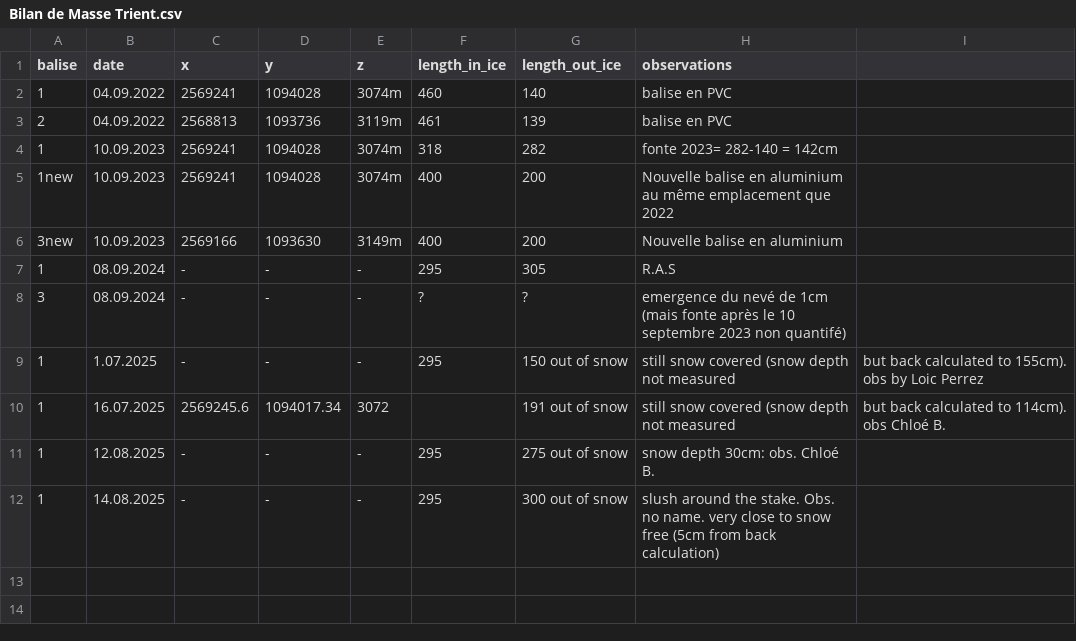
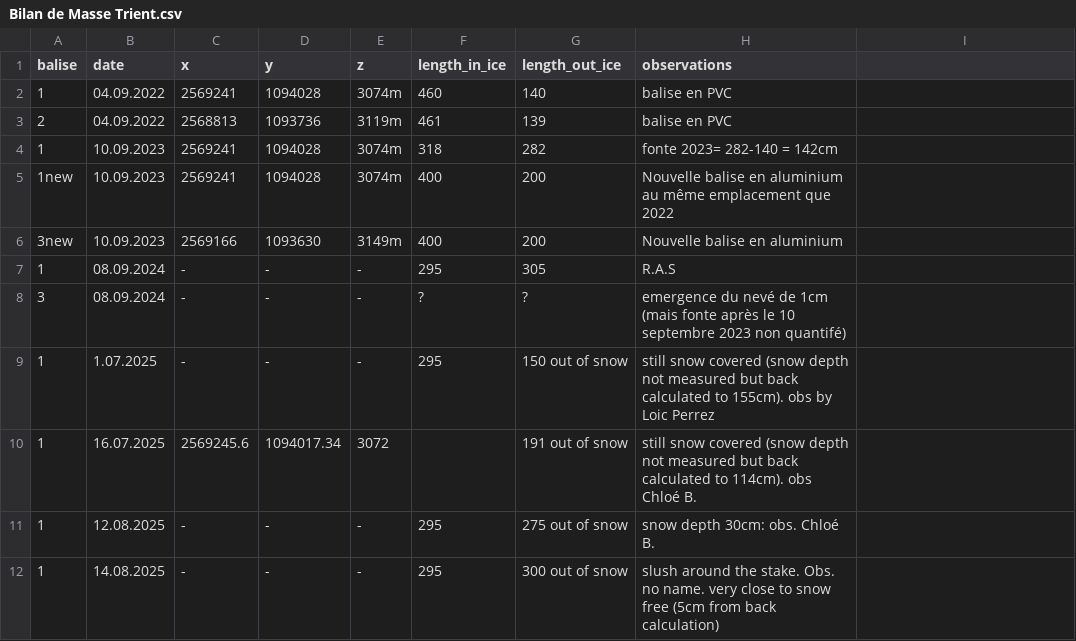
Before and after one commit to christopheogier/Glacier-Mass-Balance-Parc-Trient, a CSV file: Bilan de Masse Trient.csv, drawn as a sheet.

Commit message:
Update Bilan de Masse Trient.csv

```diff
--- a/Bilan de Masse Trient.csv
+++ b/Bilan de Masse Trient.csv
@@ -8,4 +8,4 @@ balise,date,x,y,z,length_in_ice,length_out_ice,observations
 3,08.09.2024,-,-,-,?,?,emergence du nevé de 1cm (mais fonte après le 10 septembre 2023 non quantifé)
-1,1.07.2025,-,-,-,295,150 out of snow, still snow covered (snow depth not measured, but back calculated to 155cm). obs by Loic Perrez
-1,16.07.2025,2569245.6,1094017.34,3072,,191 out of snow, still snow covered (snow depth not measured, but back calculated to 114cm). obs Chloé B.
+1,1.07.2025,-,-,-,295,150 out of snow, still snow covered (snow depth not measured but back calculated to 155cm). obs by Loic Perrez
+1,16.07.2025,2569245.6,1094017.34,3072,,191 out of snow, still snow covered (snow depth not measured but back calculated to 114cm). obs Chloé B.
 1,12.08.2025,-,-,-,295,275 out of snow, snow depth 30cm: obs. Chloé B.
```
